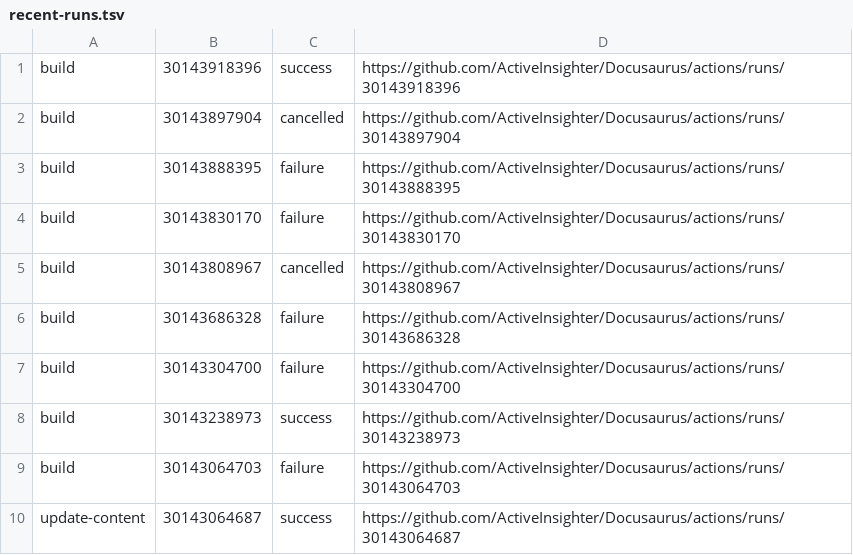
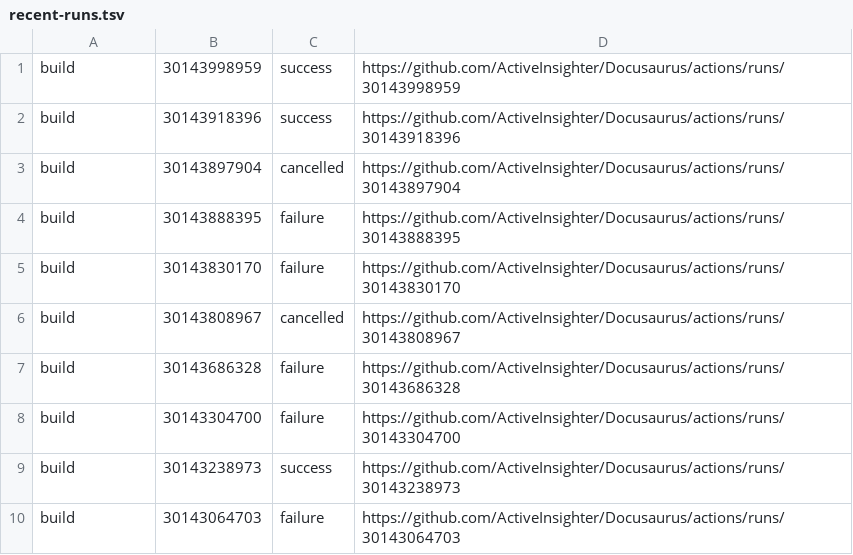
Before and after one commit to ActiveInsighter/Docusaurus, a TSV file: .github/workflow-runs/recent-runs.tsv, drawn as a sheet; removed rows and columns are numbered as before the commit, all else as after; the diff names each change by its address in the sheet, - before the commit and + after, or states it on an @@ line.

```diff
--- a/.github/workflow-runs/recent-runs.tsv
+++ b/.github/workflow-runs/recent-runs.tsv
+row 1: build | 30143998959 | success | https://github.com/ActiveInsighter/Docusaurus/actions/runs/30143998959
-row 10: update-content | 30143064687 | success | https://github.com/ActiveInsighter/Docusaurus/actions/runs/30143064687
```
Also changed, not shown: 10 other files.
